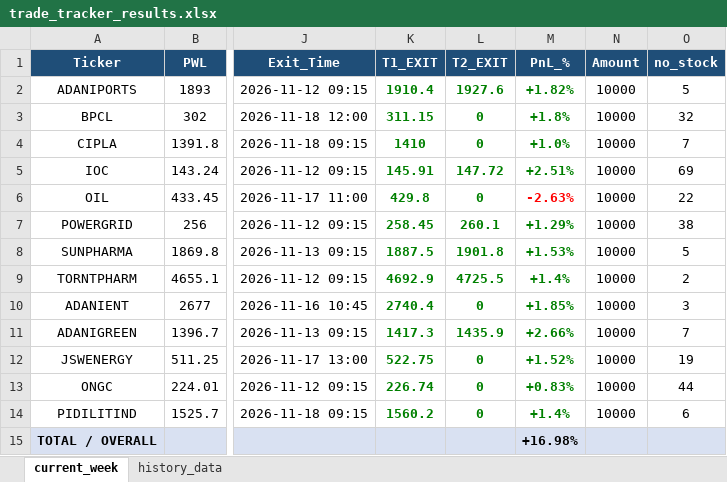
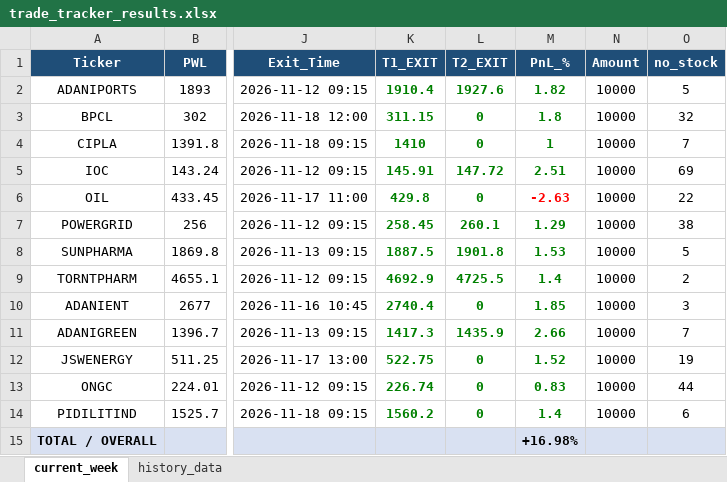
Before and after one commit to chandancv62-mtf/telegram-notifier, an Excel workbook: data/trade_tracker_results.xlsx, sheet current_week, drawn as a sheet; only a part is shown, gaps mark what is left out; values as stored, in another font and other column widths than the file's, no borders; the diff names each change by its address in the sheet, - before the commit and + after, or states it on an @@ line.

```diff
--- a/data/trade_tracker_results.xlsx (sheet current_week)
+++ b/data/trade_tracker_results.xlsx (sheet current_week)
-M2 (PnL_%): +1.82%
+M2 (PnL_%): 1.82
-M3 (PnL_%): +1.8%
+M3 (PnL_%): 1.8
-M4 (PnL_%): +1.0%
+M4 (PnL_%): 1
-M5 (PnL_%): +2.51%
+M5 (PnL_%): 2.51
-M6 (PnL_%): -2.63%
+M6 (PnL_%): -2.63
-M7 (PnL_%): +1.29%
+M7 (PnL_%): 1.29
-M8 (PnL_%): +1.53%
+M8 (PnL_%): 1.53
-M9 (PnL_%): +1.4%
+M9 (PnL_%): 1.4
-M10 (PnL_%): +1.85%
+M10 (PnL_%): 1.85
-M11 (PnL_%): +2.66%
+M11 (PnL_%): 2.66
-M12 (PnL_%): +1.52%
+M12 (PnL_%): 1.52
-M13 (PnL_%): +0.83%
+M13 (PnL_%): 0.83
-M14 (PnL_%): +1.4%
+M14 (PnL_%): 1.4
```
Also changed, not shown: sheet history_data, data/entry_sl_signals.xlsx, data/weekly_final_trading_signals.xlsx.
